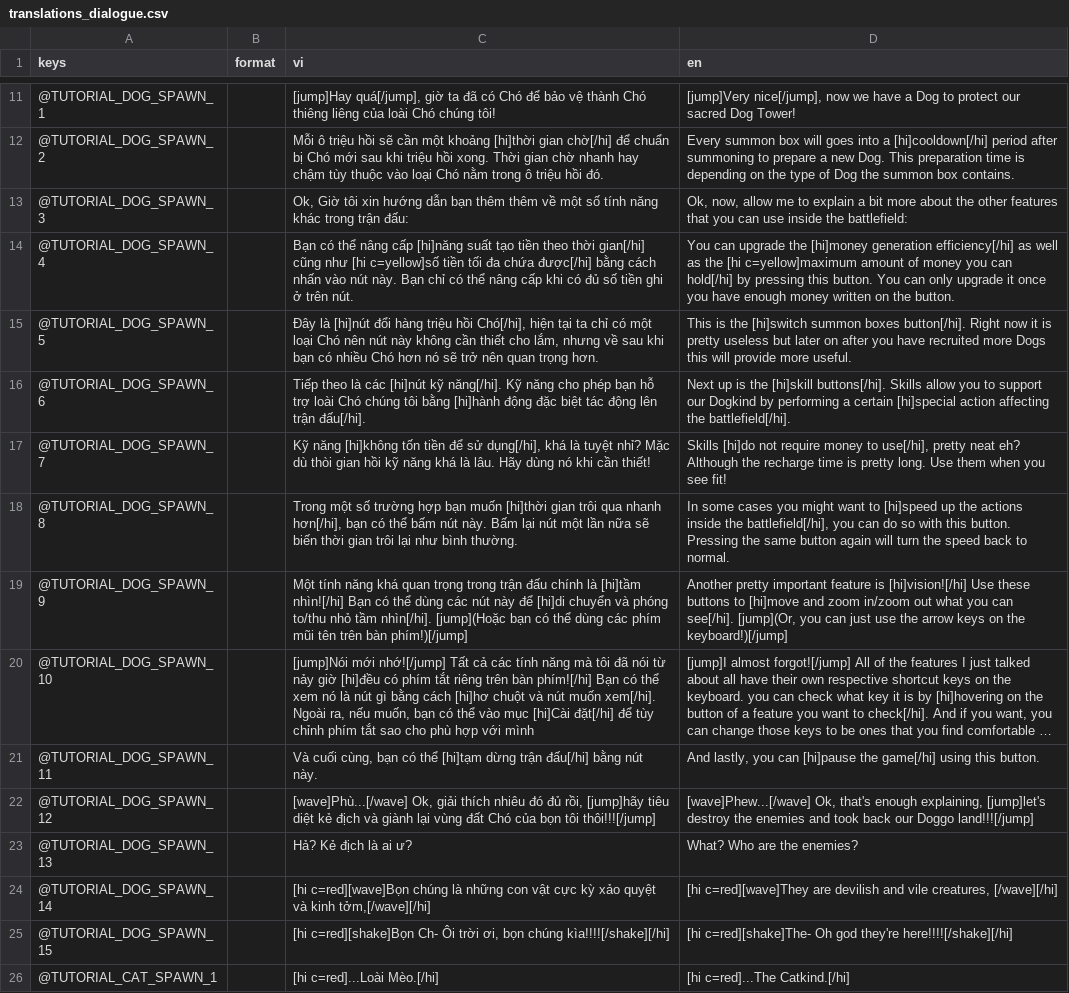
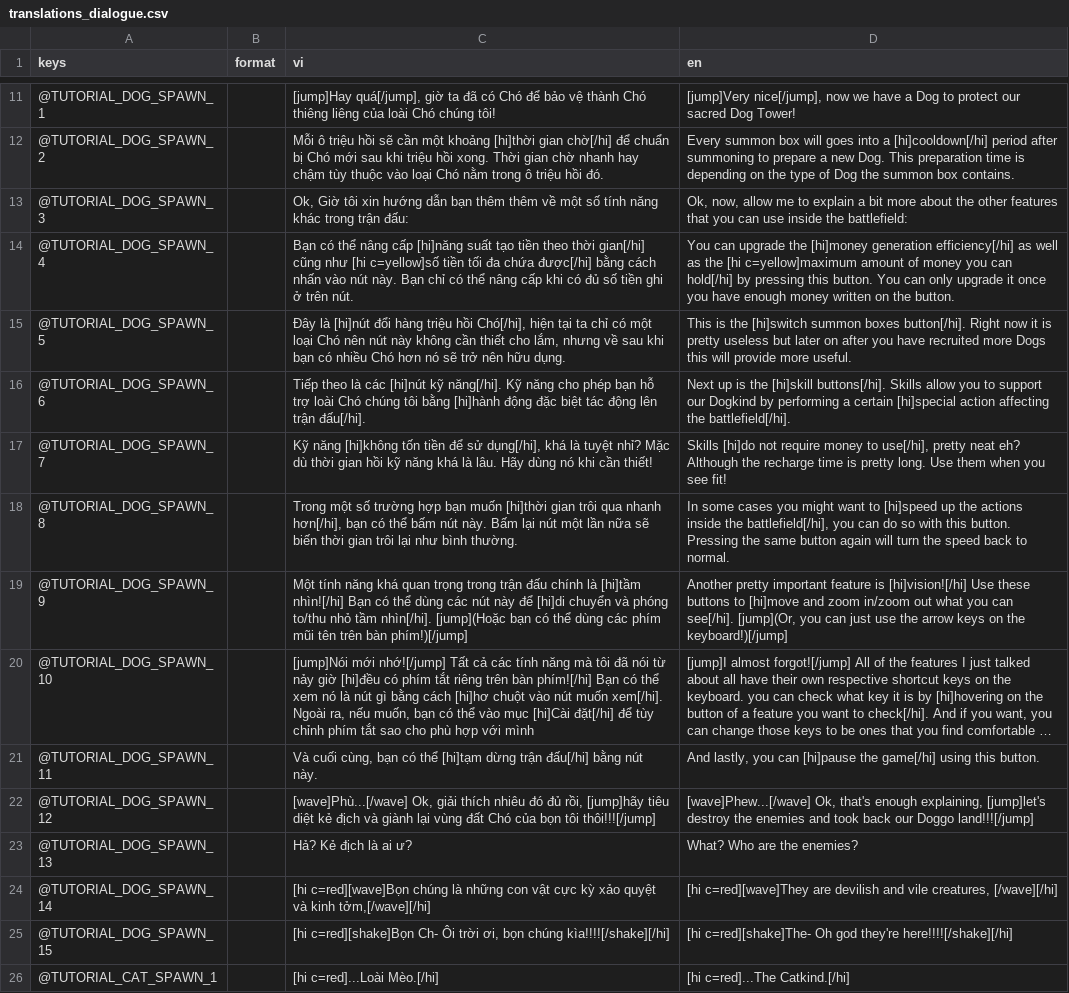
Before and after one commit to comaybay/the-battle-dogs-kltn, a CSV file: resources/translations/translations_dialogue.csv, drawn as a sheet; only a part is shown, gaps mark what is left out; long unchanged cells end in …; the diff names each change by its address in the sheet, - before the commit and + after, or states it on an @@ line.

```diff
--- a/resources/translations/translations_dialogue.csv
+++ b/resources/translations/translations_dialogue.csv
-C15 (vi): …trở nên quan trọng hơn.
+C15 (vi): …trở nên hữu dụng.
-C17 (vi): …Mặc dù thòi gian hồi…
+C17 (vi): …Mặc dù thời gian hồi…
-C20 (vi): …[hi]hơ chuột và nút muốn…
+C20 (vi): …[hi]hơ chuột vào nút muốn…
```
Also changed, not shown: resources/translations/translations_common.csv, 21 other files.
